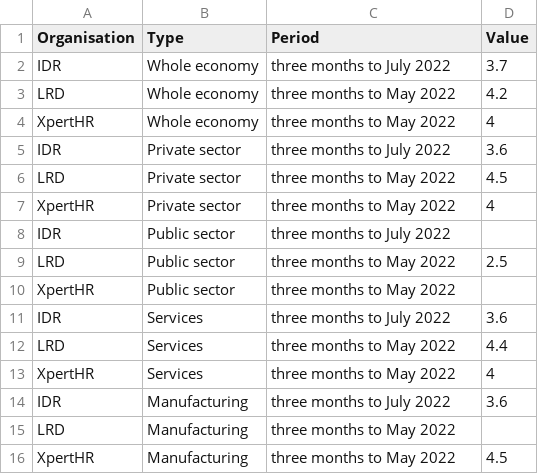
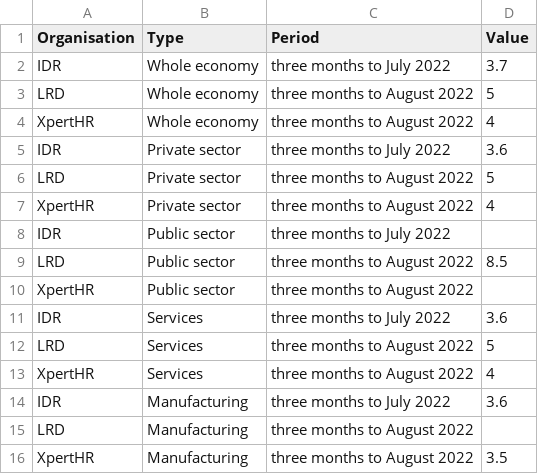
Before and after one commit to GMBresearch/labmarket, a CSV file: paysettlements.csv, drawn as a sheet.

Commit message:
Update paysettlements.csv

```diff
--- a/paysettlements.csv
+++ b/paysettlements.csv
@@ -2,15 +2,15 @@ Organisation,Type,Period,Value
 IDR,Whole economy,three months to July 2022,3.7
-LRD,Whole economy,three months to May 2022,4.2
-XpertHR,Whole economy,three months to May 2022,4
+LRD,Whole economy,three months to August 2022,5
+XpertHR,Whole economy,three months to August 2022,4
 IDR,Private sector,three months to July 2022,3.6
-LRD,Private sector,three months to May 2022,4.5
-XpertHR,Private sector,three months to May 2022,4
+LRD,Private sector,three months to August 2022,5
+XpertHR,Private sector,three months to August 2022,4
 IDR,Public sector,three months to July 2022,
-LRD,Public sector,three months to May 2022,2.5
-XpertHR,Public sector,three months to May 2022,
+LRD,Public sector,three months to August 2022,8.5
+XpertHR,Public sector,three months to August 2022,
 IDR,Services,three months to July 2022,3.6
-LRD,Services,three months to May 2022,4.4
-XpertHR,Services,three months to May 2022,4
+LRD,Services,three months to August 2022,5
+XpertHR,Services,three months to August 2022,4
 IDR,Manufacturing,three months to July 2022,3.6
-LRD,Manufacturing,three months to May 2022,
-XpertHR,Manufacturing,three months to May 2022,4.5
+LRD,Manufacturing,three months to August 2022,
+XpertHR,Manufacturing,three months to August 2022,3.5
```
